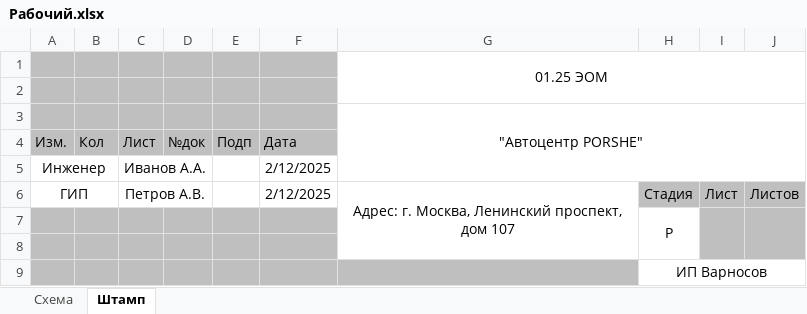
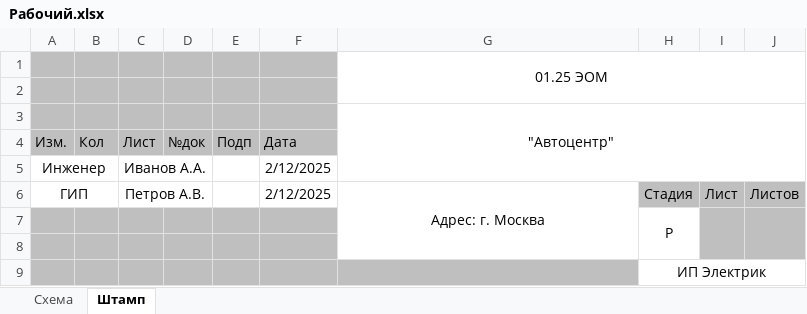
Before and after one commit to Niko1248/SchemeMaker, an Excel workbook: Рабочий.xlsx, sheet Штамп, drawn as a sheet; values as stored, in another font and other column widths than the file's, no borders; the diff names each change by its address in the sheet, - before the commit and + after, or states it on an @@ line.

```diff
--- a/Рабочий.xlsx (sheet Штамп)
+++ b/Рабочий.xlsx (sheet Штамп)
-G3: "Автоцентр PORSHE"
+G3: "Автоцентр"
-G6: Адрес: г. Москва, Ленинский проспект, дом 107
+G6: Адрес: г. Москва
-H9: ИП Варносов
+H9: ИП Электрик
```
Also changed, not shown: sheet Схема, hidden cells, 4 other files.
